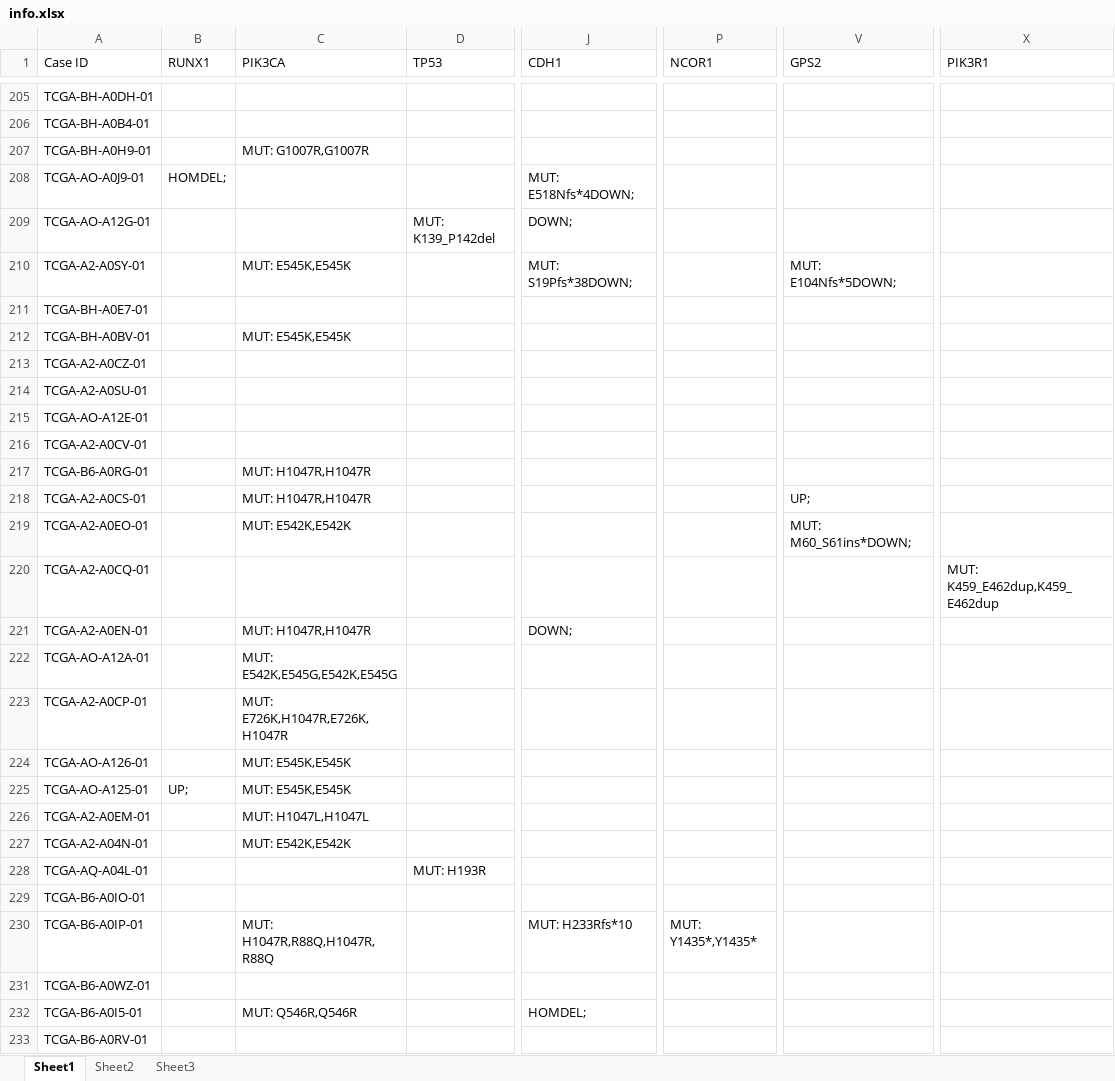
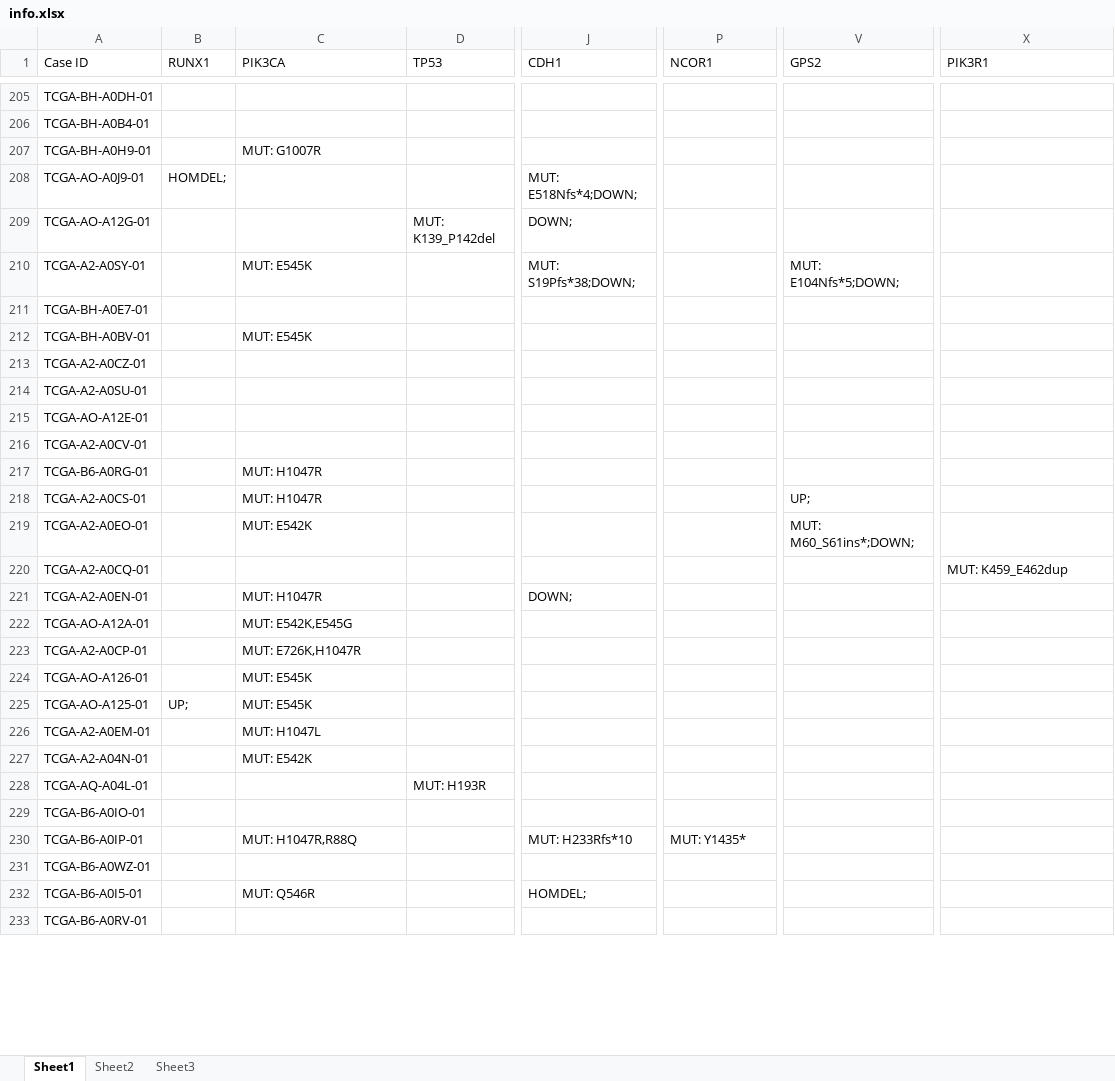
Before and after one commit to andre-geraldes/AASB-1516, an Excel workbook: cancerBio/uploads/info.xlsx, sheet Sheet1, drawn as a sheet; only a part is shown, gaps mark what is left out; values as stored, in another font and other column widths than the file's, no borders; the diff covers the shown part only; the diff names each change by its address in the sheet, - before the commit and + after, or states it on an @@ line.

```diff
--- a/cancerBio/uploads/info.xlsx (sheet Sheet1)
+++ b/cancerBio/uploads/info.xlsx (sheet Sheet1)
-C207 (PIK3CA): MUT: G1007R,G1007R
+C207 (PIK3CA): MUT: G1007R
-J208 (CDH1): MUT: E518Nfs*4DOWN;
+J208 (CDH1): MUT: E518Nfs*4;DOWN;
-C210 (PIK3CA): MUT: E545K,E545K
+C210 (PIK3CA): MUT: E545K
-J210 (CDH1): MUT: S19Pfs*38DOWN;
+J210 (CDH1): MUT: S19Pfs*38;DOWN;
-V210 (GPS2): MUT: E104Nfs*5DOWN;
+V210 (GPS2): MUT: E104Nfs*5;DOWN;
-C212 (PIK3CA): MUT: E545K,E545K
+C212 (PIK3CA): MUT: E545K
-C217:C218 (PIK3CA): MUT: H1047R,H1047R
+C217:C218 (PIK3CA): MUT: H1047R
-C219 (PIK3CA): MUT: E542K,E542K
+C219 (PIK3CA): MUT: E542K
-V219 (GPS2): MUT: M60_S61ins*DOWN;
+V219 (GPS2): MUT: M60_S61ins*;DOWN;
-X220 (PIK3R1): MUT: K459_E462dup,K459_E462dup
+X220 (PIK3R1): MUT: K459_E462dup
-C221 (PIK3CA): MUT: H1047R,H1047R
+C221 (PIK3CA): MUT: H1047R
-C222 (PIK3CA): MUT: E542K,E545G,E542K,E545G
+C222 (PIK3CA): MUT: E542K,E545G
-C223 (PIK3CA): MUT: E726K,H1047R,E726K,H1047R
+C223 (PIK3CA): MUT: E726K,H1047R
-C224:C225 (PIK3CA): MUT: E545K,E545K
+C224:C225 (PIK3CA): MUT: E545K
-C226 (PIK3CA): MUT: H1047L,H1047L
+C226 (PIK3CA): MUT: H1047L
-C227 (PIK3CA): MUT: E542K,E542K
+C227 (PIK3CA): MUT: E542K
-C230 (PIK3CA): MUT: H1047R,R88Q,H1047R,R88Q
+C230 (PIK3CA): MUT: H1047R,R88Q
-P230 (NCOR1): MUT: Y1435*,Y1435*
+P230 (NCOR1): MUT: Y1435*
-C232 (PIK3CA): MUT: Q546R,Q546R
+C232 (PIK3CA): MUT: Q546R
```
Also changed, not shown: 208 edited cells elsewhere in this sheet, cancerBio/info.xlsx, 19 other files.
